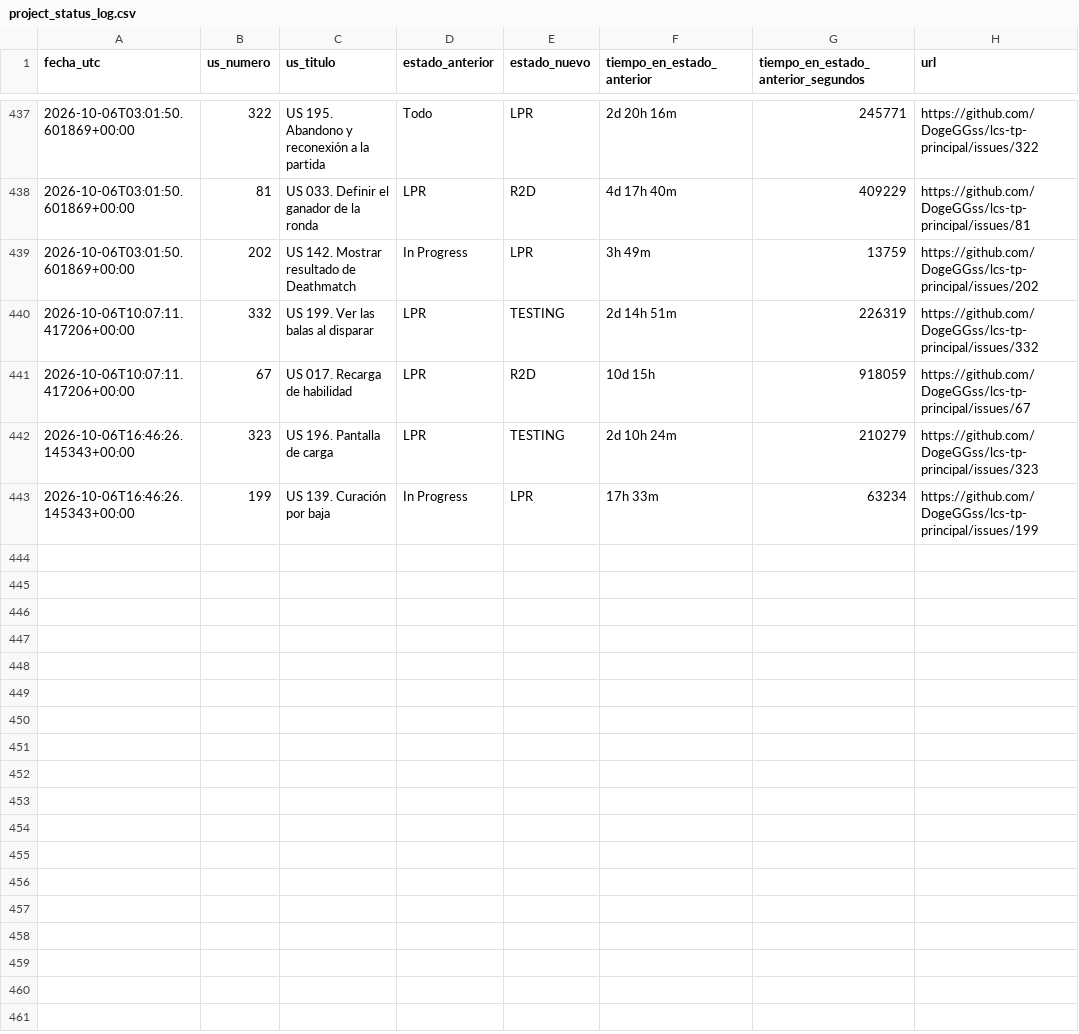
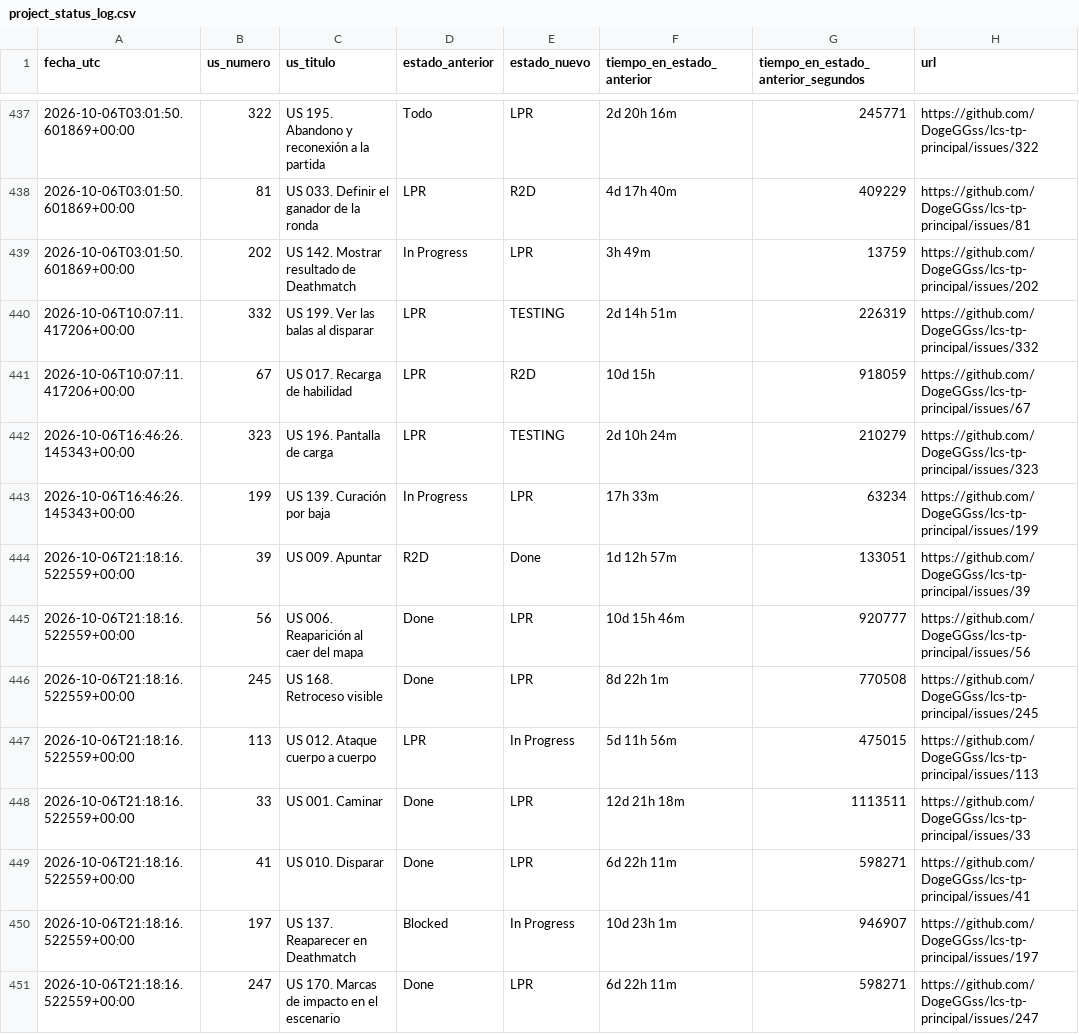
Before and after one commit to DogeGGss/lcs-tp-principal, a CSV file: .github/project_status_log.csv, drawn as a sheet; only a part is shown, gaps mark what is left out.

```diff
--- a/.github/project_status_log.csv
+++ b/.github/project_status_log.csv
@@ -443 +443,9 @@ fecha_utc,us_numero,us_titulo,estado_anterior,estado_nuevo,tiempo_en_estado_ante
 2026-10-06T16:46:26.145343+00:00,199,US 139. Curación por baja,In Progress,LPR,17h 33m,63234,https://github.com/DogeGGss/lcs-tp-principal/issues/199
+2026-10-06T21:18:16.522559+00:00,39,US 009. Apuntar,R2D,Done,1d 12h 57m,133051,https://github.com/DogeGGss/lcs-tp-principal/issues/39
+2026-10-06T21:18:16.522559+00:00,56,US 006. Reaparición al caer del mapa,Done,LPR,10d 15h 46m,920777,https://github.com/DogeGGss/lcs-tp-principal/issues/56
+2026-10-06T21:18:16.522559+00:00,245,US 168. Retroceso visible,Done,LPR,8d 22h 1m,770508,https://github.com/DogeGGss/lcs-tp-principal/issues/245
+2026-10-06T21:18:16.522559+00:00,113,US 012. Ataque cuerpo a cuerpo,LPR,In Progress,5d 11h 56m,475015,https://github.com/DogeGGss/lcs-tp-principal/issues/113
+2026-10-06T21:18:16.522559+00:00,33,US 001. Caminar,Done,LPR,12d 21h 18m,1113511,https://github.com/DogeGGss/lcs-tp-principal/issues/33
+2026-10-06T21:18:16.522559+00:00,41,US 010. Disparar,Done,LPR,6d 22h 11m,598271,https://github.com/DogeGGss/lcs-tp-principal/issues/41
+2026-10-06T21:18:16.522559+00:00,197,US 137. Reaparecer en Deathmatch,Blocked,In Progress,10d 23h 1m,946907,https://github.com/DogeGGss/lcs-tp-principal/issues/197
+2026-10-06T21:18:16.522559+00:00,247,US 170. Marcas de impacto en el escenario,Done,LPR,6d 22h 11m,598271,https://github.com/DogeGGss/lcs-tp-principal/issues/247
```
Also changed, not shown: 1 other file.
